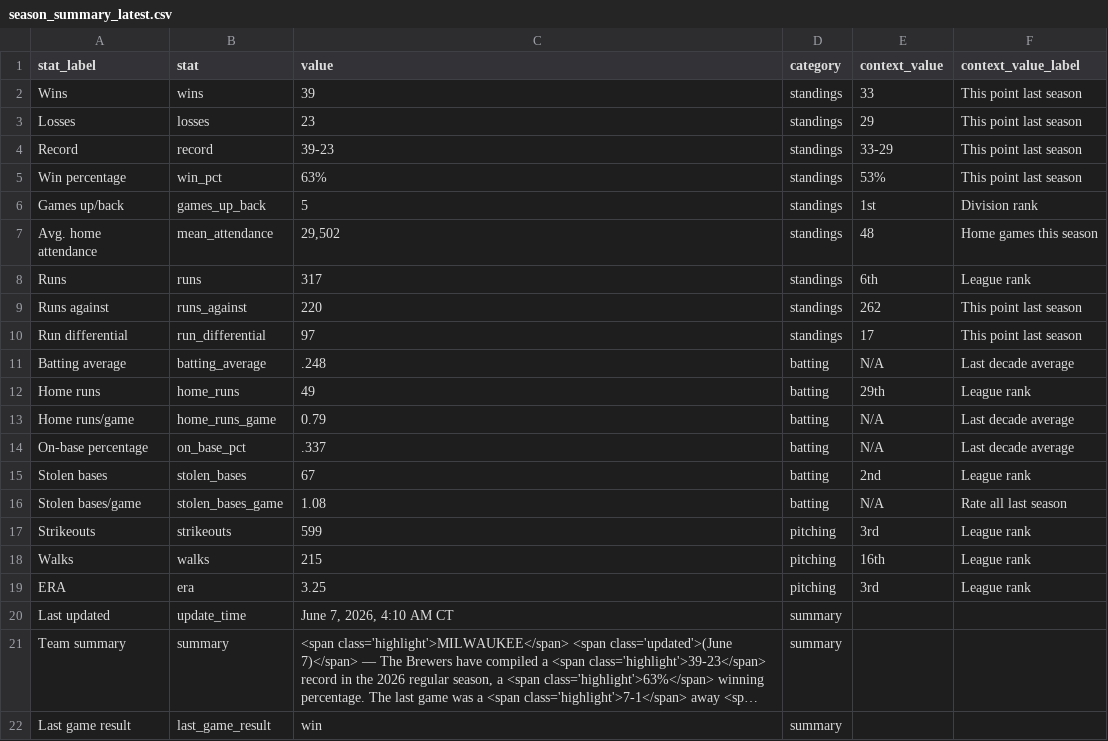
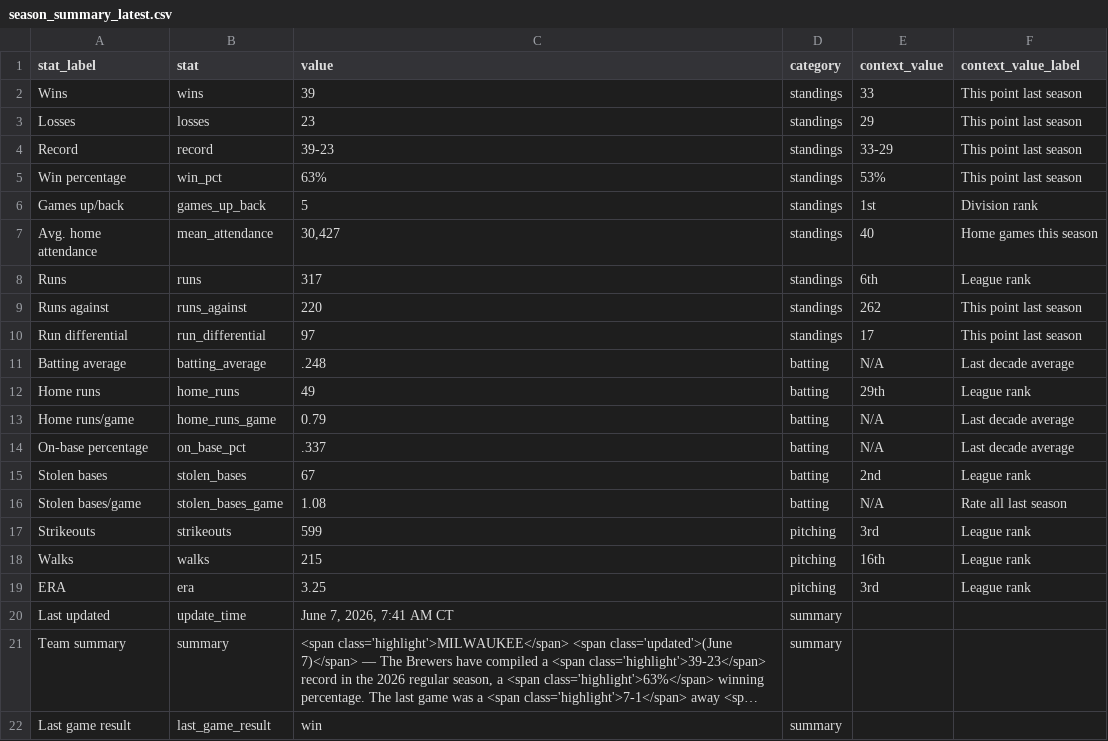
Before and after one commit to twallac10/mkebrewers-bot, a CSV file: data/standings/season_summary_latest.csv, drawn as a sheet; long unchanged cells end in …; the diff names each change by its address in the sheet, - before the commit and + after, or states it on an @@ line.

```diff
--- a/data/standings/season_summary_latest.csv
+++ b/data/standings/season_summary_latest.csv
-C7 (value): 29,502
+C7 (value): 30,427
-E7 (context_value): 48
+E7 (context_value): 40
-C20 (value): June 7, 2026, 4:10 AM CT
+C20 (value): June 7, 2026, 7:41 AM CT
```
Also changed, not shown: data/batting/brewers_xwoba_current.csv, data/roster/brewers_transactions_current.csv, 23 other files.
